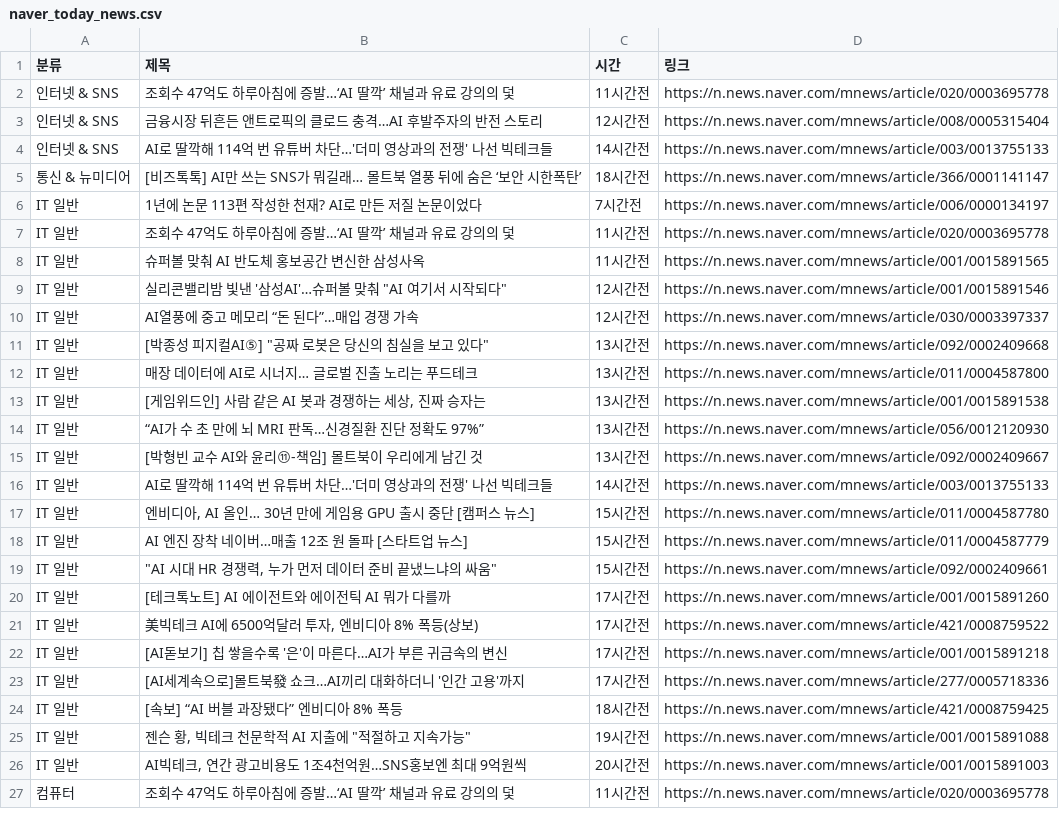
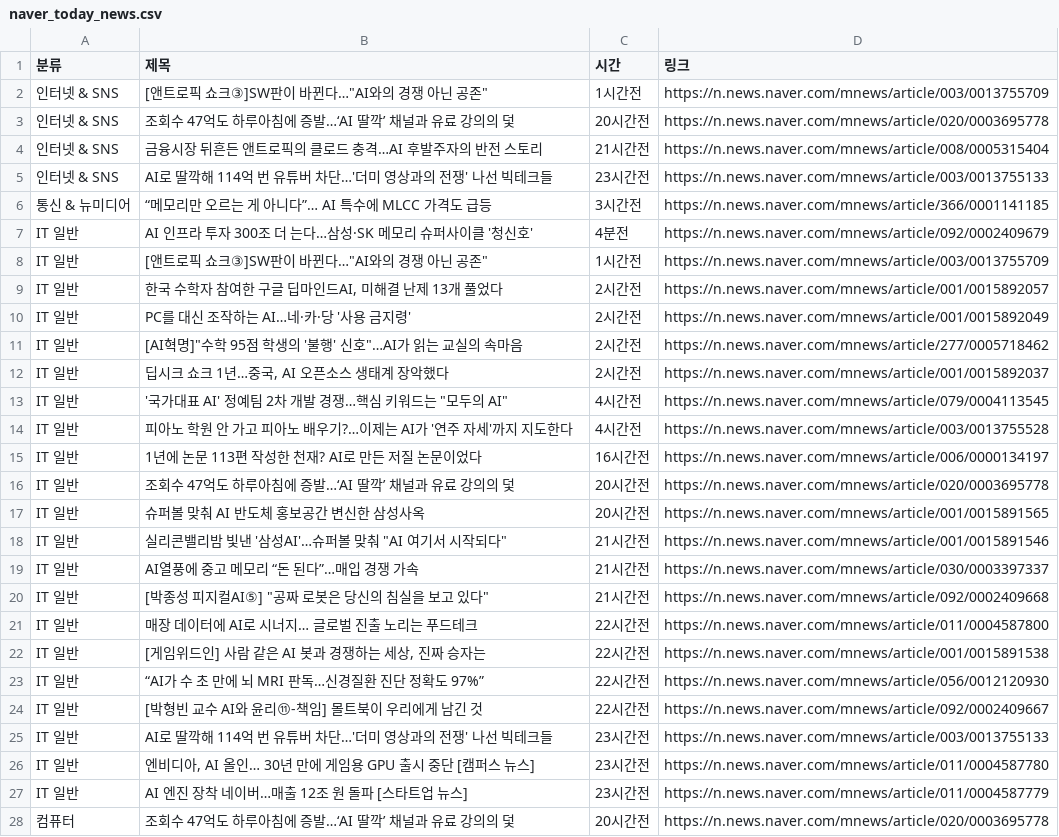
Before and after one commit to didbsth/news-, a CSV file: naver_today_news.csv, drawn as a sheet; only a part is shown; the diff covers the shown part only.

```diff
--- a/naver_today_news.csv
+++ b/naver_today_news.csv
@@ -1,27 +1,28 @@
 분류,제목,시간,링크
-인터넷 & SNS,조회수 47억도 하루아침에 증발…‘AI 딸깍’ 채널과 유료 강의의 덫,11시간전,https://n.news.naver.com/mnews/article/020/0003695778
-인터넷 & SNS,금융시장 뒤흔든 앤트로픽의 클로드 충격…AI 후발주자의 반전 스토리,12시간전,https://n.news.naver.com/mnews/article/008/0005315404
-인터넷 & SNS,AI로 딸깍해 114억 번 유튜버 차단…'더미 영상과의 전쟁' 나선 빅테크들,14시간전,https://n.news.naver.com/mnews/article/003/0013755133
-통신 & 뉴미디어,[비즈톡톡] AI만 쓰는 SNS가 뭐길래… 몰트북 열풍 뒤에 숨은 ‘보안 시한폭탄’,18시간전,https://n.news.naver.com/mnews/article/366/0001141147
-IT 일반,1년에 논문 113편 작성한 천재? AI로 만든 저질 논문이었다,7시간전,https://n.news.naver.com/mnews/article/006/0000134197
-IT 일반,조회수 47억도 하루아침에 증발…‘AI 딸깍’ 채널과 유료 강의의 덫,11시간전,https://n.news.naver.com/mnews/article/020/0003695778
-IT 일반,슈퍼볼 맞춰 AI 반도체 홍보공간 변신한 삼성사옥,11시간전,https://n.news.naver.com/mnews/article/001/0015891565
-IT 일반,"실리콘밸리밤 빛낸 '삼성AI'…슈퍼볼 맞춰 ""AI 여기서 시작되다""",12시간전,https://n.news.naver.com/mnews/article/001/0015891546
-IT 일반,AI열풍에 중고 메모리 “돈 된다”…매입 경쟁 가속,12시간전,https://n.news.naver.com/mnews/article/030/0003397337
-IT 일반,"[박종성 피지컬AI⑤] ""공짜 로봇은 당신의 침실을 보고 있다""",13시간전,https://n.news.naver.com/mnews/article/092/0002409668
-IT 일반,매장 데이터에 AI로 시너지… 글로벌 진출 노리는 푸드테크,13시간전,https://n.news.naver.com/mnews/article/011/0004587800
-IT 일반,"[게임위드인] 사람 같은 AI 봇과 경쟁하는 세상, 진짜 승자는",13시간전,https://n.news.naver.com/mnews/article/001/0015891538
-IT 일반,“AI가 수 초 만에 뇌 MRI 판독…신경질환 진단 정확도 97%”,13시간전,https://n.news.naver.com/mnews/article/056/0012120930
-IT 일반,[박형빈 교수 AI와 윤리⑪-책임] 몰트북이 우리에게 남긴 것,13시간전,https://n.news.naver.com/mnews/article/092/0002409667
-IT 일반,AI로 딸깍해 114억 번 유튜버 차단…'더미 영상과의 전쟁' 나선 빅테크들,14시간전,https://n.news.naver.com/mnews/article/003/0013755133
-IT 일반,"엔비디아, AI 올인… 30년 만에 게임용 GPU 출시 중단 [캠퍼스 뉴스]",15시간전,https://n.news.naver.com/mnews/article/011/0004587780
-IT 일반,AI 엔진 장착 네이버…매출 12조 원 돌파 [스타트업 뉴스],15시간전,https://n.news.naver.com/mnews/article/011/0004587779
-IT 일반,"""AI 시대 HR 경쟁력, 누가 먼저 데이터 준비 끝냈느냐의 싸움""",15시간전,https://n.news.naver.com/mnews/article/092/0002409661
-IT 일반,[테크톡노트] AI 에이전트와 에이전틱 AI 뭐가 다를까,17시간전,https://n.news.naver.com/mnews/article/001/0015891260
-IT 일반,"美빅테크 AI에 6500억달러 투자, 엔비디아 8% 폭등(상보)",17시간전,https://n.news.naver.com/mnews/article/421/0008759522
-IT 일반,[AI돋보기] 칩 쌓을수록 '은'이 마른다…AI가 부른 귀금속의 변신,17시간전,https://n.news.naver.com/mnews/article/001/0015891218
-IT 일반,[AI세계속으로]몰트북發 쇼크…AI끼리 대화하더니 '인간 고용'까지,17시간전,https://n.news.naver.com/mnews/article/277/0005718336
-IT 일반,[속보] “AI 버블 과장됐다” 엔비디아 8% 폭등,18시간전,https://n.news.naver.com/mnews/article/421/0008759425
-IT 일반,"젠슨 황, 빅테크 천문학적 AI 지출에 ""적절하고 지속가능""",19시간전,https://n.news.naver.com/mnews/article/001/0015891088
-IT 일반,"AI빅테크, 연간 광고비용도 1조4천억원…SNS홍보엔 최대 9억원씩",20시간전,https://n.news.naver.com/mnews/article/001/0015891003
-컴퓨터,조회수 47억도 하루아침에 증발…‘AI 딸깍’ 채널과 유료 강의의 덫,11시간전,https://n.news.naver.com/mnews/article/020/0003695778
+인터넷 & SNS,"[앤트로픽 쇼크③]SW판이 바뀐다…""AI와의 경쟁 아닌 공존""",1시간전,https://n.news.naver.com/mnews/article/003/0013755709
+인터넷 & SNS,조회수 47억도 하루아침에 증발…‘AI 딸깍’ 채널과 유료 강의의 덫,20시간전,https://n.news.naver.com/mnews/article/020/0003695778
+인터넷 & SNS,금융시장 뒤흔든 앤트로픽의 클로드 충격…AI 후발주자의 반전 스토리,21시간전,https://n.news.naver.com/mnews/article/008/0005315404
+인터넷 & SNS,AI로 딸깍해 114억 번 유튜버 차단…'더미 영상과의 전쟁' 나선 빅테크들,23시간전,https://n.news.naver.com/mnews/article/003/0013755133
+통신 & 뉴미디어,“메모리만 오르는 게 아니다”… AI 특수에 MLCC 가격도 급등,3시간전,https://n.news.naver.com/mnews/article/366/0001141185
+IT 일반,AI 인프라 투자 300조 더 는다…삼성·SK 메모리 슈퍼사이클 '청신호',4분전,https://n.news.naver.com/mnews/article/092/0002409679
+IT 일반,"[앤트로픽 쇼크③]SW판이 바뀐다…""AI와의 경쟁 아닌 공존""",1시간전,https://n.news.naver.com/mnews/article/003/0013755709
+IT 일반,"한국 수학자 참여한 구글 딥마인드AI, 미해결 난제 13개 풀었다",2시간전,https://n.news.naver.com/mnews/article/001/0015892057
+IT 일반,PC를 대신 조작하는 AI…네·카·당 '사용 금지령',2시간전,https://n.news.naver.com/mnews/article/001/0015892049
+IT 일반,"[AI혁명]""수학 95점 학생의 '불행' 신호""…AI가 읽는 교실의 속마음",2시간전,https://n.news.naver.com/mnews/article/277/0005718462
+IT 일반,"딥시크 쇼크 1년…중국, AI 오픈소스 생태계 장악했다",2시간전,https://n.news.naver.com/mnews/article/001/0015892037
+IT 일반,"'국가대표 AI' 정예팀 2차 개발 경쟁…핵심 키워드는 ""모두의 AI""",4시간전,https://n.news.naver.com/mnews/article/079/0004113545
+IT 일반,피아노 학원 안 가고 피아노 배우기?…이제는 AI가 '연주 자세'까지 지도한다,4시간전,https://n.news.naver.com/mnews/article/003/0013755528
+IT 일반,1년에 논문 113편 작성한 천재? AI로 만든 저질 논문이었다,16시간전,https://n.news.naver.com/mnews/article/006/0000134197
+IT 일반,조회수 47억도 하루아침에 증발…‘AI 딸깍’ 채널과 유료 강의의 덫,20시간전,https://n.news.naver.com/mnews/article/020/0003695778
+IT 일반,슈퍼볼 맞춰 AI 반도체 홍보공간 변신한 삼성사옥,20시간전,https://n.news.naver.com/mnews/article/001/0015891565
+IT 일반,"실리콘밸리밤 빛낸 '삼성AI'…슈퍼볼 맞춰 ""AI 여기서 시작되다""",21시간전,https://n.news.naver.com/mnews/article/001/0015891546
+IT 일반,AI열풍에 중고 메모리 “돈 된다”…매입 경쟁 가속,21시간전,https://n.news.naver.com/mnews/article/030/0003397337
+IT 일반,"[박종성 피지컬AI⑤] ""공짜 로봇은 당신의 침실을 보고 있다""",21시간전,https://n.news.naver.com/mnews/article/092/0002409668
+IT 일반,매장 데이터에 AI로 시너지… 글로벌 진출 노리는 푸드테크,22시간전,https://n.news.naver.com/mnews/article/011/0004587800
+IT 일반,"[게임위드인] 사람 같은 AI 봇과 경쟁하는 세상, 진짜 승자는",22시간전,https://n.news.naver.com/mnews/article/001/0015891538
+IT 일반,“AI가 수 초 만에 뇌 MRI 판독…신경질환 진단 정확도 97%”,22시간전,https://n.news.naver.com/mnews/article/056/0012120930
+IT 일반,[박형빈 교수 AI와 윤리⑪-책임] 몰트북이 우리에게 남긴 것,22시간전,https://n.news.naver.com/mnews/article/092/0002409667
+IT 일반,AI로 딸깍해 114억 번 유튜버 차단…'더미 영상과의 전쟁' 나선 빅테크들,23시간전,https://n.news.naver.com/mnews/article/003/0013755133
+IT 일반,"엔비디아, AI 올인… 30년 만에 게임용 GPU 출시 중단 [캠퍼스 뉴스]",23시간전,https://n.news.naver.com/mnews/article/011/0004587780
+IT 일반,AI 엔진 장착 네이버…매출 12조 원 돌파 [스타트업 뉴스],23시간전,https://n.news.naver.com/mnews/article/011/0004587779
+컴퓨터,조회수 47억도 하루아침에 증발…‘AI 딸깍’ 채널과 유료 강의의 덫,20시간전,https://n.news.naver.com/mnews/article/020/0003695778
```
Also changed, not shown: 3 removed rows and 4 edited cells elsewhere in this file, 1 other file.
